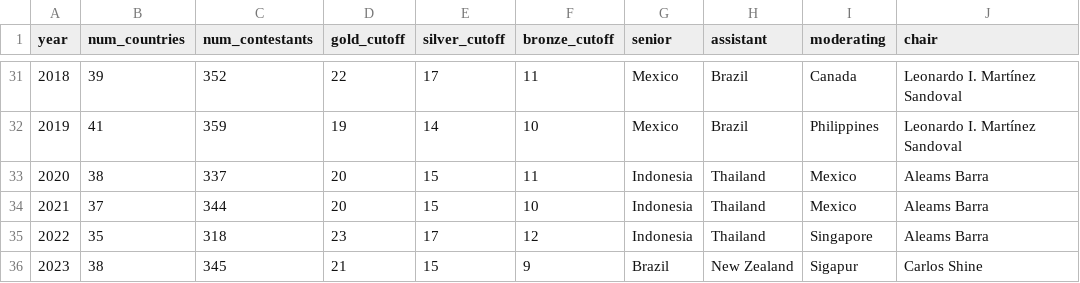
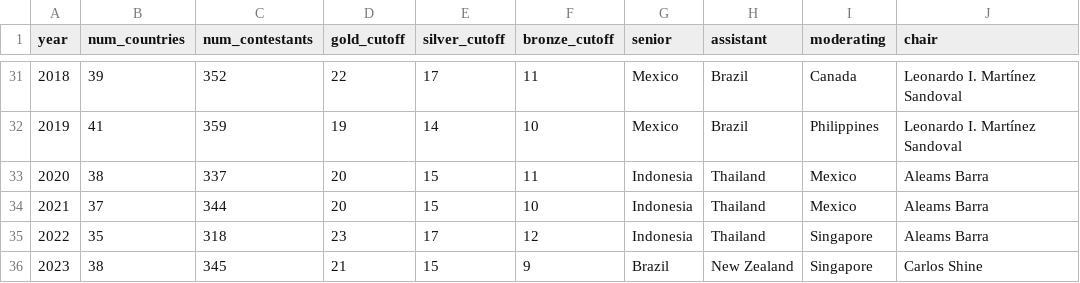
Before and after one commit to leomtz/apmowebsite, a CSV file: data/apmo_editions.csv, drawn as a sheet; only a part is shown, gaps mark what is left out.

Commit message:
Moderating Country

```diff
--- a/data/apmo_editions.csv
+++ b/data/apmo_editions.csv
@@ -35,2 +35,2 @@ year,num_countries,num_contestants,gold_cutoff,silver_cutoff,bronze_cutoff,senio
 2022,35,318,23,17,12,Indonesia,Thailand,Singapore,Aleams Barra
-2023,38,345,21,15,9,Brazil,New Zealand,Sigapur,Carlos Shine
+2023,38,345,21,15,9,Brazil,New Zealand,Singapore,Carlos Shine
```
